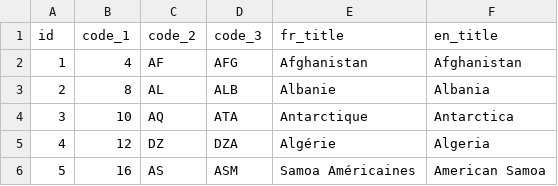
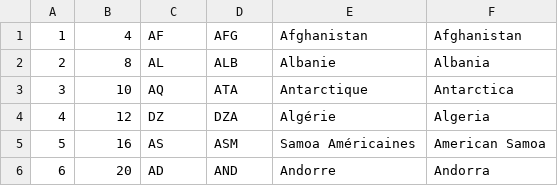
Before and after one commit to b-ouinten/French_embassies, a CSV file: csv/countries.csv, drawn as a sheet; only a part is shown; the shorter side is filled out with more unchanged rows; the diff names each change by its address in the sheet, - before the commit and + after, or states it on an @@ line.

```diff
--- a/csv/countries.csv
+++ b/csv/countries.csv
-row 1: id | code_1 | code_2 | code_3 | fr_title | en_title
```
Also changed, not shown: 1 other file.
